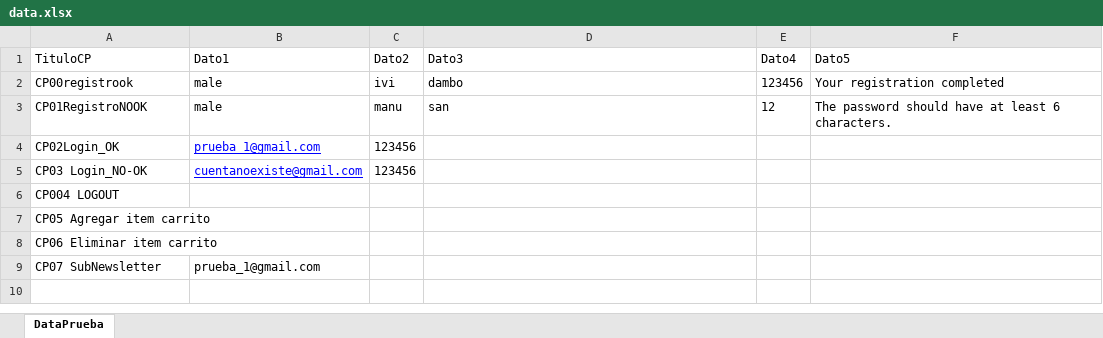
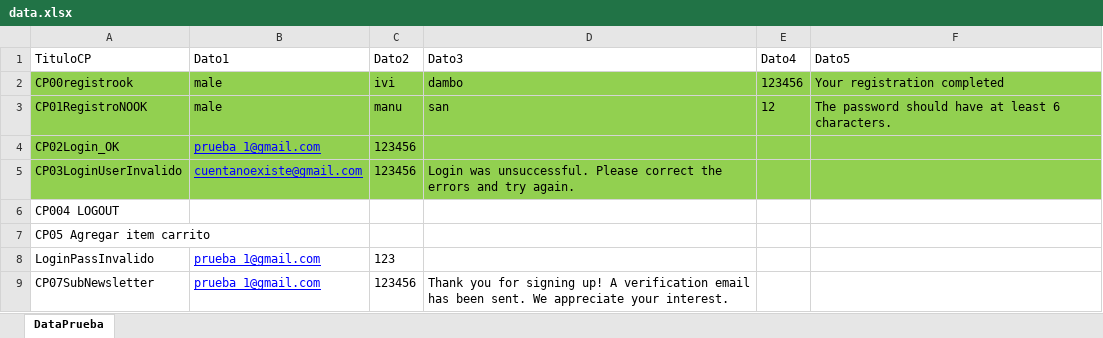
Before and after one commit to Manuel2313/PracticasSelenium, an Excel workbook: target/classes/Data/data.xlsx, sheet DataPrueba, drawn as a sheet; values as stored, in another font and other column widths than the file's, no borders; removed rows and columns are numbered as before the commit, all else as after; the diff names each change by its address in the sheet, - before the commit and + after, or states it on an @@ line.

```diff
--- a/target/classes/Data/data.xlsx (sheet DataPrueba)
+++ b/target/classes/Data/data.xlsx (sheet DataPrueba)
-A2:F5 fill: none
+A2:F5 fill: #92D050
-A5 (TituloCP): CP03 Login_NO-OK
+A5 (TituloCP): CP03LoginUserInvalido
-D5 (Dato3): (empty)
+D5 (Dato3): Login was unsuccessful. Please correct the errors and try again.
-row 8: CP06 Eliminar item carrito
-row 9: CP07 SubNewsletter | prueba_1@gmail.com
+row 8: LoginPassInvalido | prueba_1@gmail.com | 123
+row 9: CP07SubNewsletter | prueba_1@gmail.com | 123456 | Thank you for signing up! A verification email has been sent. We appreciate your interest.
```
Also changed, not shown: src/main/resources/Data/data.xlsx, 7 other files.
